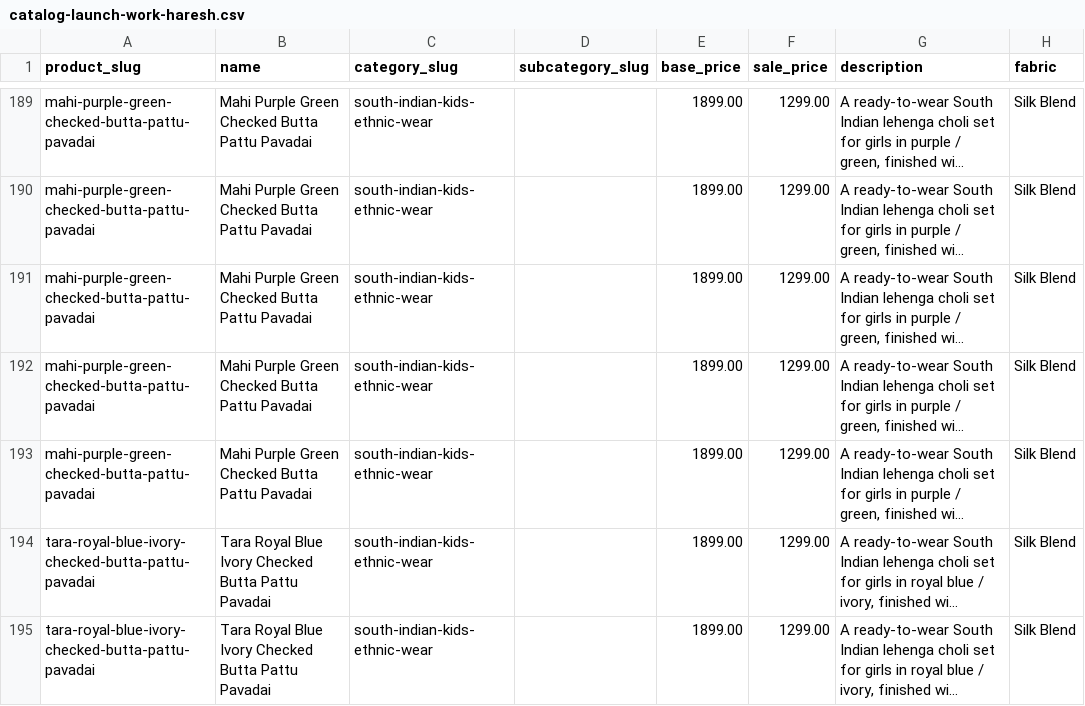
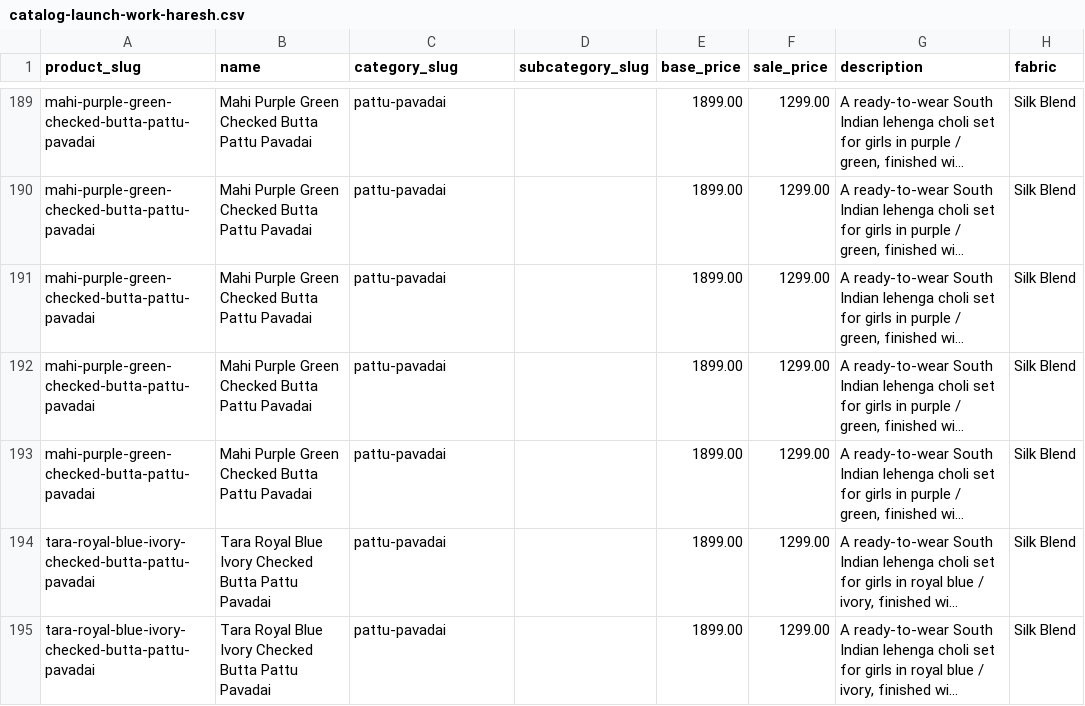
Before and after one commit to PARTH-KASWALA/amzira-backend, a CSV file: docs/catalog-launch-work-haresh.csv, drawn as a sheet; only a part is shown, gaps mark what is left out; long unchanged cells end in …; the diff covers the shown part only; the diff names each change by its address in the sheet, - before the commit and + after, or states it on an @@ line.

```diff
--- a/docs/catalog-launch-work-haresh.csv
+++ b/docs/catalog-launch-work-haresh.csv
-C189:C195 (category_slug): south-indian-kids-ethnic-wear
+C189:C195 (category_slug): pattu-pavadai
```
Also changed, not shown: 73 edited cells elsewhere in this file, docs/catalog-media-manifest.csv, 2 other files.
